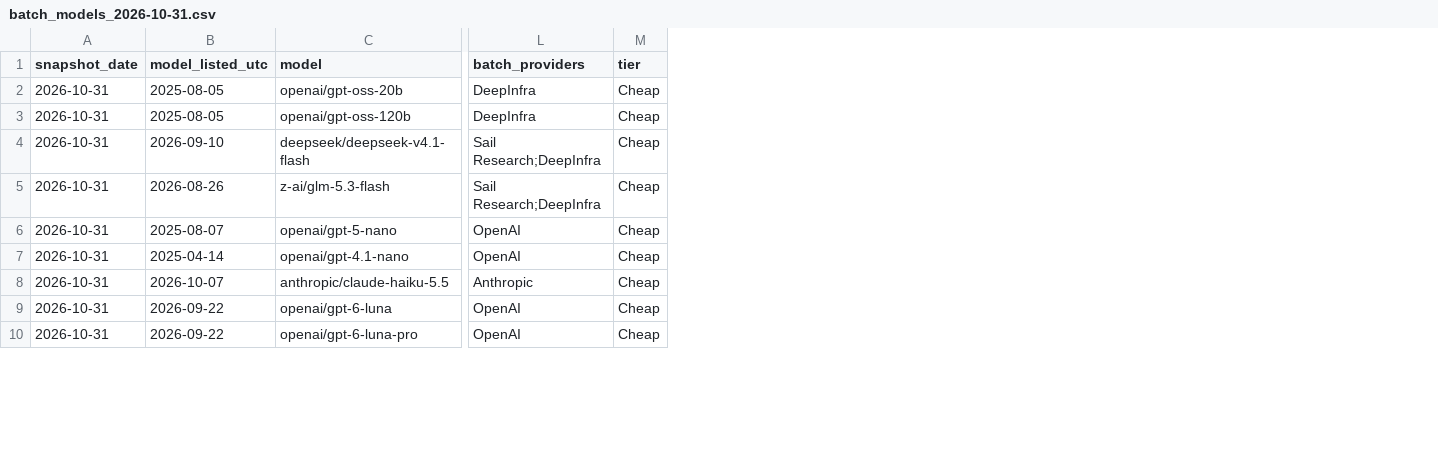
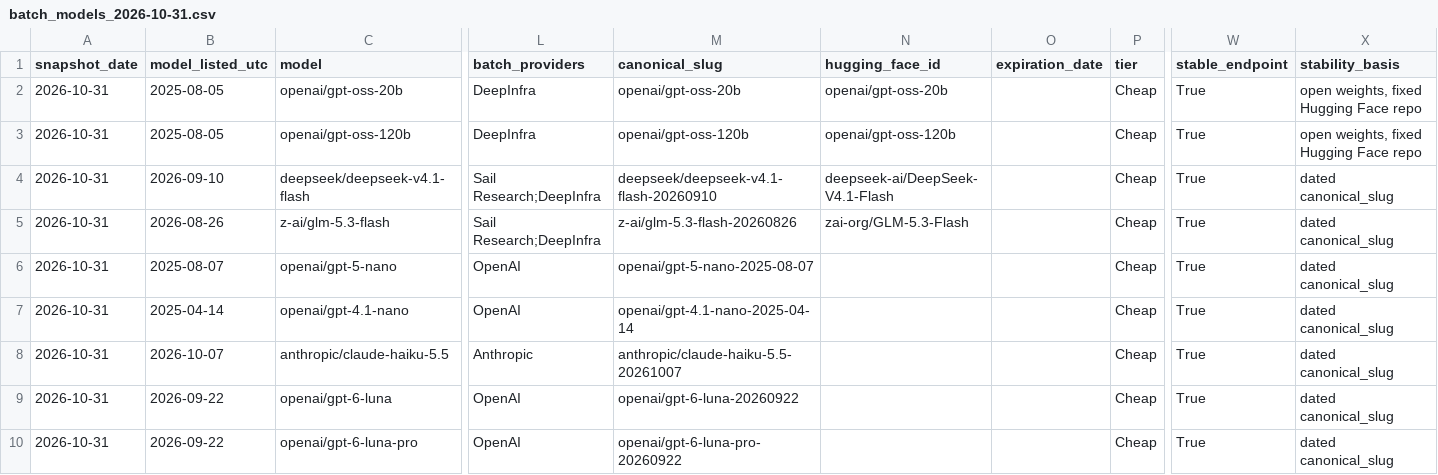
Before and after one commit to danielrosehill/OpenRouter-Batch-Notes, a CSV file: hf/dataset/data/batch_models_2026-10-31.csv, drawn as a sheet; only a part is shown, gaps mark what is left out; the diff names each change by its address in the sheet, - before the commit and + after, or states it on an @@ line.

```diff
--- a/hf/dataset/data/batch_models_2026-10-31.csv
+++ b/hf/dataset/data/batch_models_2026-10-31.csv
+column M (canonical_slug), rows 2-10: openai/gpt-oss-20b | openai/gpt-oss-120b | deepseek/deepseek-v4.1-flash-20260910 | z-ai/glm-5.3-flash-20260826 | openai/gpt-5-nano-2025-08-07 | openai/gpt-4.1-nano-2025-04-14 | anthropic/claude-haiku-5.5-20261007 | openai/gpt-6-luna-20260922 | openai/gpt-6-luna-pro-20260922
+column N (hugging_face_id), rows 2-5: openai/gpt-oss-20b | openai/gpt-oss-120b | deepseek-ai/DeepSeek-V4.1-Flash | zai-org/GLM-5.3-Flash
+column O (expiration_date), empty
+column W (stable_endpoint), rows 2-10: all True
+column X (stability_basis), rows 2-10: open weights, fixed Hugging Face repo | open weights, fixed Hugging Face repo | dated canonical_slug | dated canonical_slug | dated canonical_slug | dated canonical_slug | dated canonical_slug | dated canonical_slug | dated canonical_slug
```
Also changed, not shown: 7 other files.
